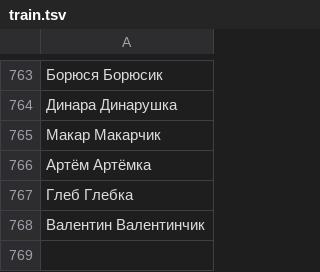
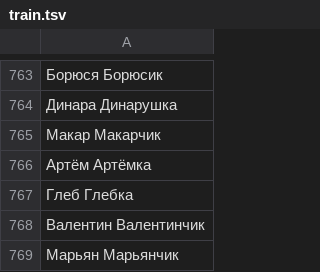
Before and after one commit to roddar92/russian_diminutives, a TSV file: data/train.tsv, drawn as a sheet; only a part is shown, gaps mark what is left out; the diff names each change by its address in the sheet, - before the commit and + after, or states it on an @@ line.

Commit message:
Update train.tsv

```diff
--- a/data/train.tsv
+++ b/data/train.tsv
+row 769: Марьян Марьянчик
```
